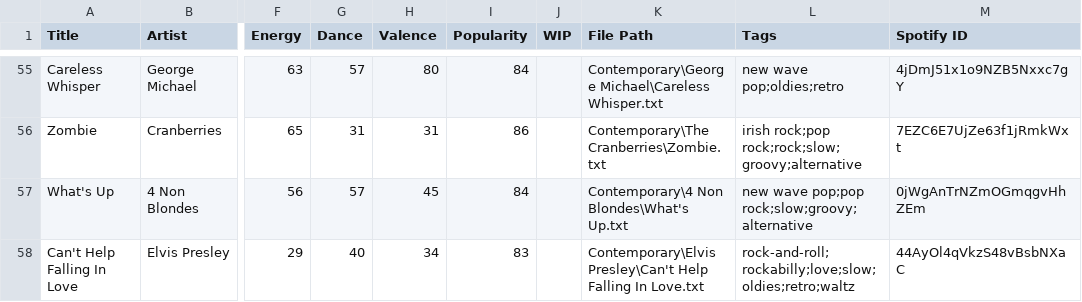
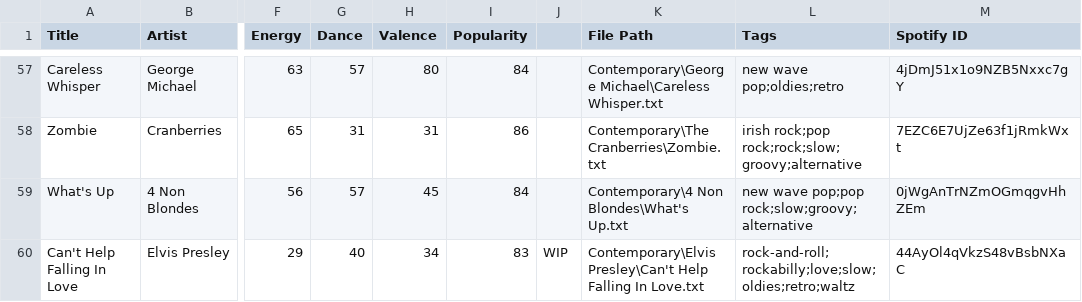
Before and after one commit to lemongrassgoa/lemongrassgoa.github.io, a CSV file: list/wedding.csv, drawn as a sheet; only a part is shown, gaps mark what is left out; addresses are those after the commit; the diff covers the shown part only; the diff names each change by its address in the sheet, - before the commit and + after, or states it on an @@ line.

```diff
--- a/list/wedding.csv
+++ b/list/wedding.csv
-J1: WIP
+J1: (empty)
-J60: (empty)
+J60: WIP
```
Also changed, not shown: 3 added rows, 1 removed row, 1 moved row and 31 edited cells elsewhere in this file.
